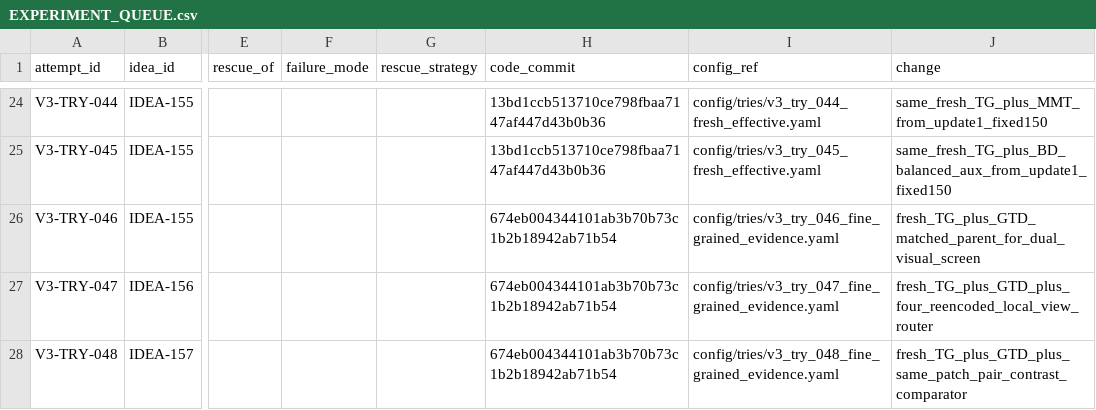
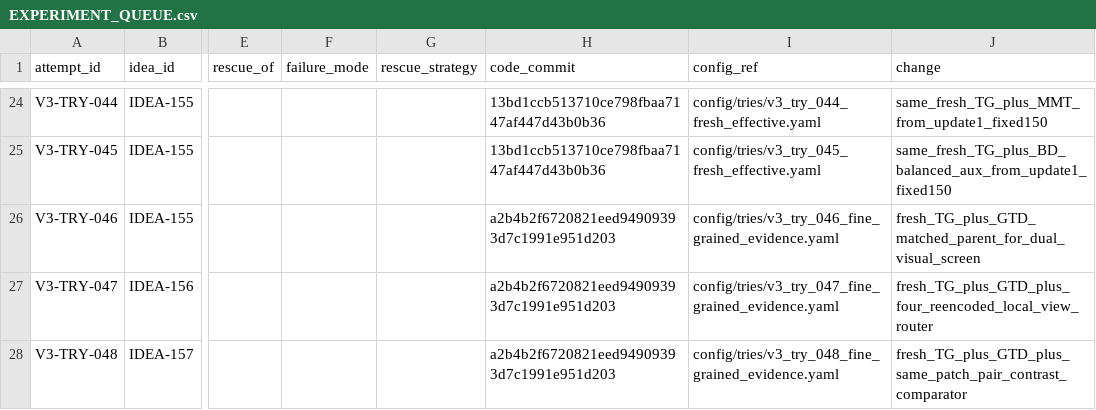
Before and after one commit to GetlotMoney/gzsl-paper, a CSV file: experiments/v3/EXPERIMENT_QUEUE.csv, drawn as a sheet; only a part is shown, gaps mark what is left out; the diff names each change by its address in the sheet, - before the commit and + after, or states it on an @@ line.

```diff
--- a/experiments/v3/EXPERIMENT_QUEUE.csv
+++ b/experiments/v3/EXPERIMENT_QUEUE.csv
-H26:H28 (code_commit): 674eb004344101ab3b70b73c1b2b18942ab71b54
+H26:H28 (code_commit): a2b4b2f6720821eed94909393d7c1991e951d203
```
Also changed, not shown: experiments/v3/innovation/INNOVATION-015_lver/PARAMETER_MATRIX.csv, experiments/v3/innovation/INNOVATION-016_pcpc/PARAMETER_MATRIX.csv, 7 other files.
